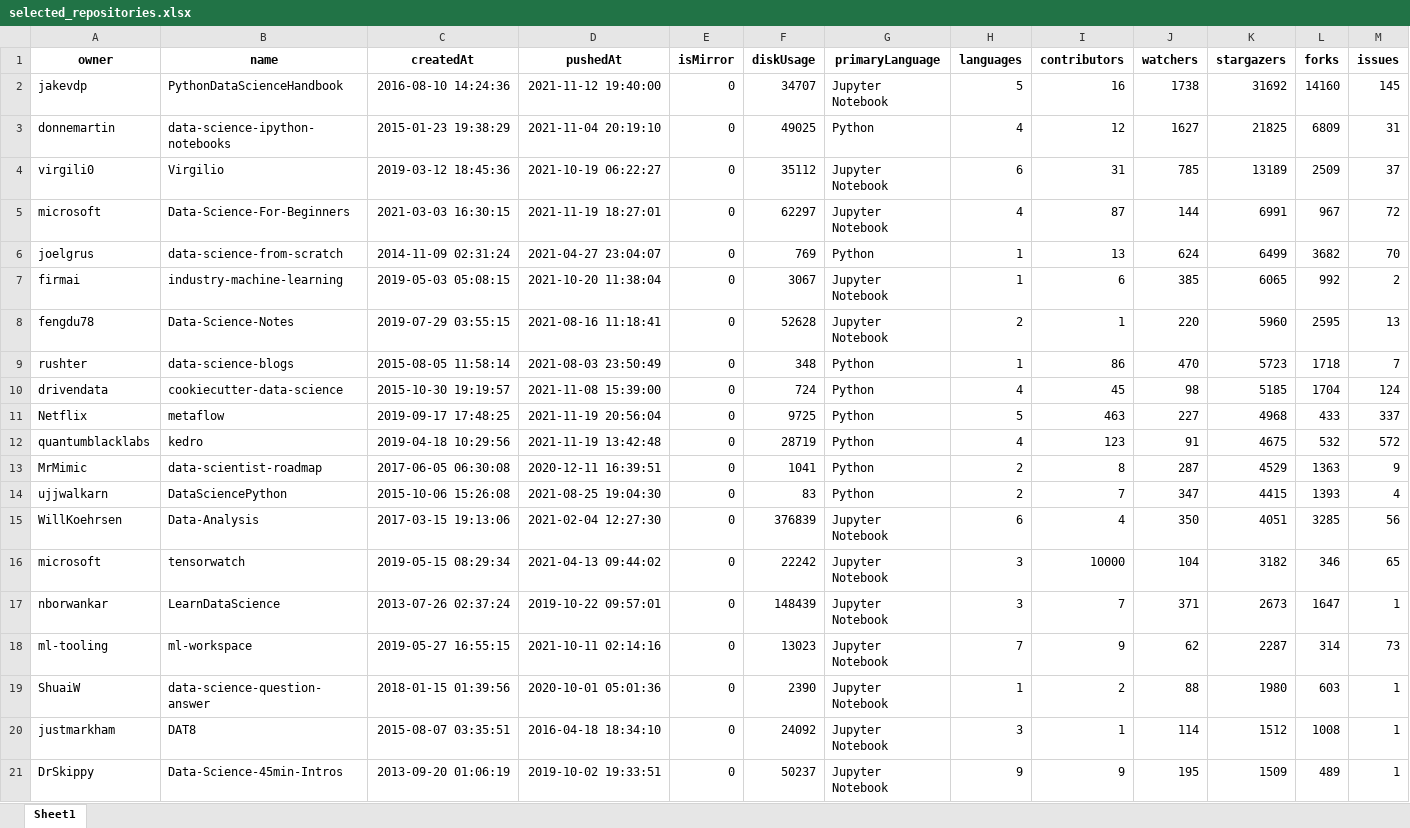
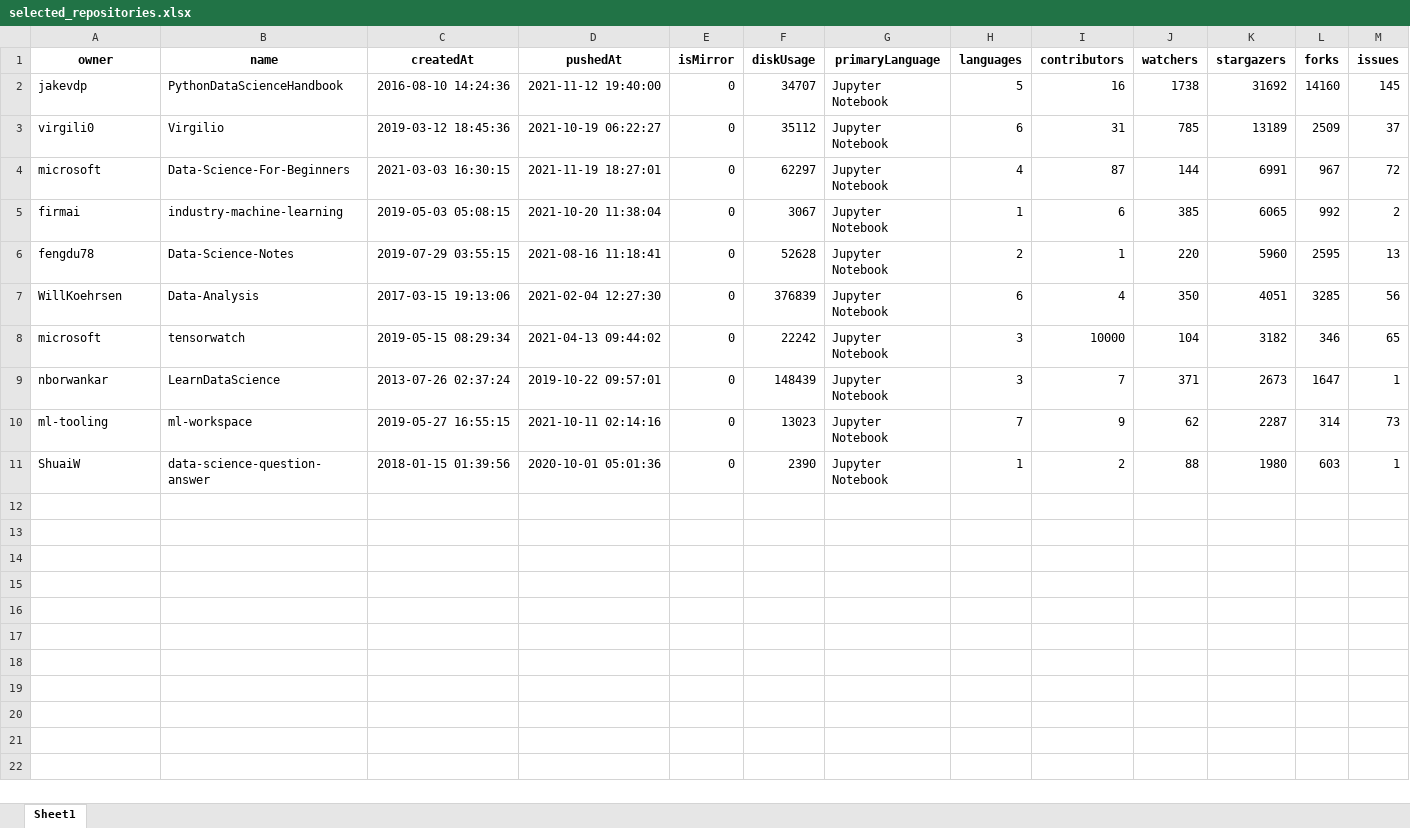
Before and after one commit to dew-uff/dsmining, an Excel workbook: src/data/resources/selected_repositories.xlsx, sheet Sheet1, drawn as a sheet; only a part is shown; values as stored, in another font and other column widths than the file's, no borders; rows hold the shown columns only; the diff names each change by its address in the sheet, - before the commit and + after, or states it on an @@ line.

Commit message:
DSM#002 - Relocating repos and renaming seletec repos's sheets

```diff
--- a/src/data/resources/selected_repositories.xlsx (sheet Sheet1)
+++ b/src/data/resources/selected_repositories.xlsx (sheet Sheet1)
-row 3: donnemartin | data-science-ipython-notebooks | 2015-01-23 19:38:29 | 2021-11-04 20:19:10 | 0 | 49025 | Python | 4 | 12 | 1627 | 21825 | 6809 | 31
-row 6: joelgrus | data-science-from-scratch | 2014-11-09 02:31:24 | 2021-04-27 23:04:07 | 0 | 769 | Python | 1 | 13 | 624 | 6499 | 3682 | 70
-row 9: rushter | data-science-blogs | 2015-08-05 11:58:14 | 2021-08-03 23:50:49 | 0 | 348 | Python | 1 | 86 | 470 | 5723 | 1718 | 7
-row 10: drivendata | cookiecutter-data-science | 2015-10-30 19:19:57 | 2021-11-08 15:39:00 | 0 | 724 | Python | 4 | 45 | 98 | 5185 | 1704 | 124
-row 11: Netflix | metaflow | 2019-09-17 17:48:25 | 2021-11-19 20:56:04 | 0 | 9725 | Python | 5 | 463 | 227 | 4968 | 433 | 337
-row 12: quantumblacklabs | kedro | 2019-04-18 10:29:56 | 2021-11-19 13:42:48 | 0 | 28719 | Python | 4 | 123 | 91 | 4675 | 532 | 572
-row 13: MrMimic | data-scientist-roadmap | 2017-06-05 06:30:08 | 2020-12-11 16:39:51 | 0 | 1041 | Python | 2 | 8 | 287 | 4529 | 1363 | 9
-row 14: ujjwalkarn | DataSciencePython | 2015-10-06 15:26:08 | 2021-08-25 19:04:30 | 0 | 83 | Python | 2 | 7 | 347 | 4415 | 1393 | 4
-row 20: justmarkham | DAT8 | 2015-08-07 03:35:51 | 2016-04-18 18:34:10 | 0 | 24092 | Jupyter Notebook | 3 | 1 | 114 | 1512 | 1008 | 1
-row 21: DrSkippy | Data-Science-45min-Intros | 2013-09-20 01:06:19 | 2019-10-02 19:33:51 | 0 | 50237 | Jupyter Notebook | 9 | 9 | 195 | 1509 | 489 | 1
```
Also changed, not shown: 17 other files.
